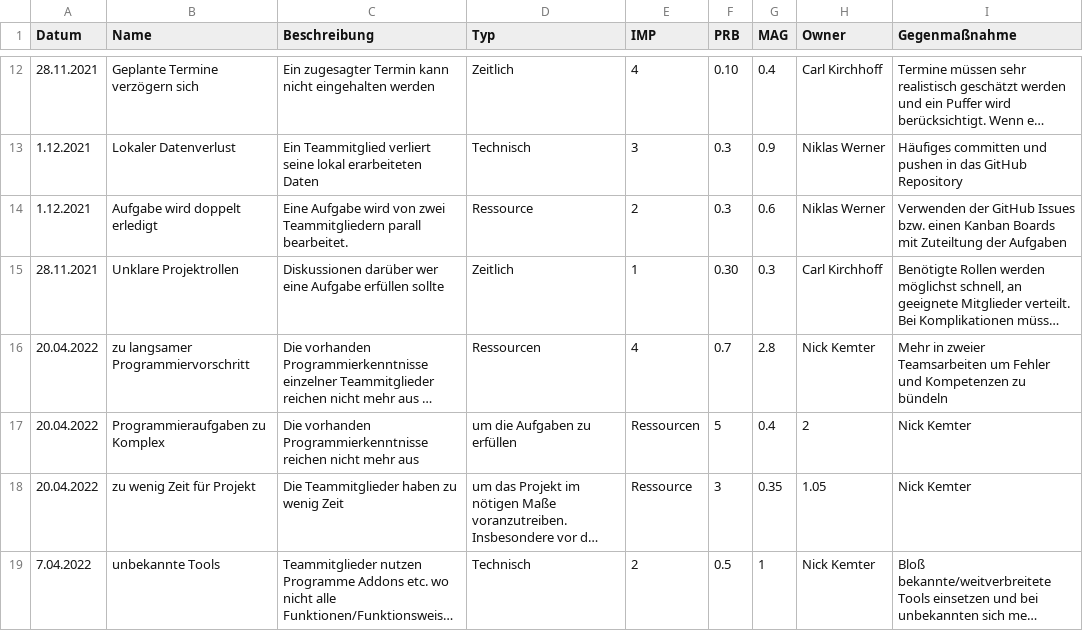
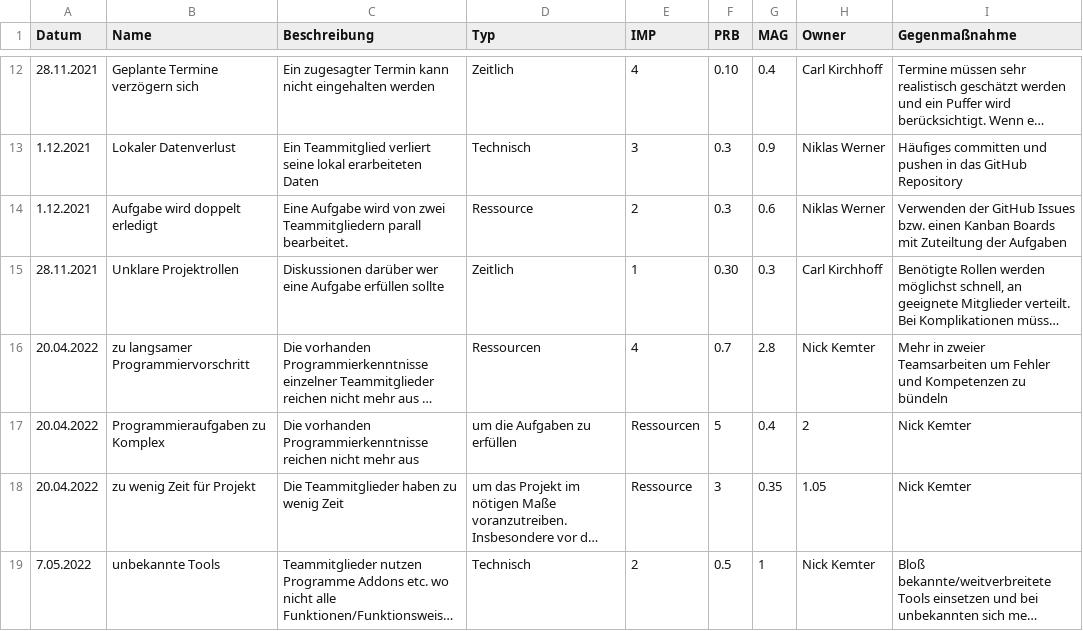
Before and after one commit to PowerOfCreation/E1Ressourcenverwaltung, a CSV file: docs/project_management/risks.csv, drawn as a sheet; only a part is shown, gaps mark what is left out; long unchanged cells end in …; the diff names each change by its address in the sheet, - before the commit and + after, or states it on an @@ line.

Commit message:
risk list updated

```diff
--- a/docs/project_management/risks.csv
+++ b/docs/project_management/risks.csv
-A19 (Datum): 7.04.2022
+A19 (Datum): 7.05.2022
```
